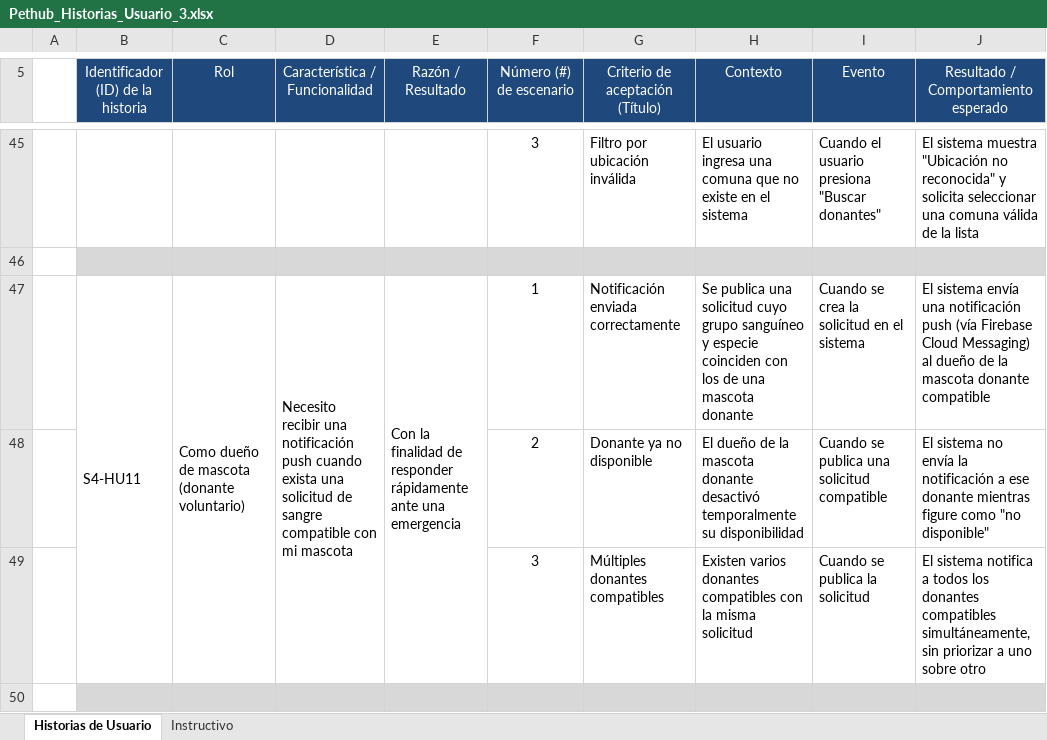
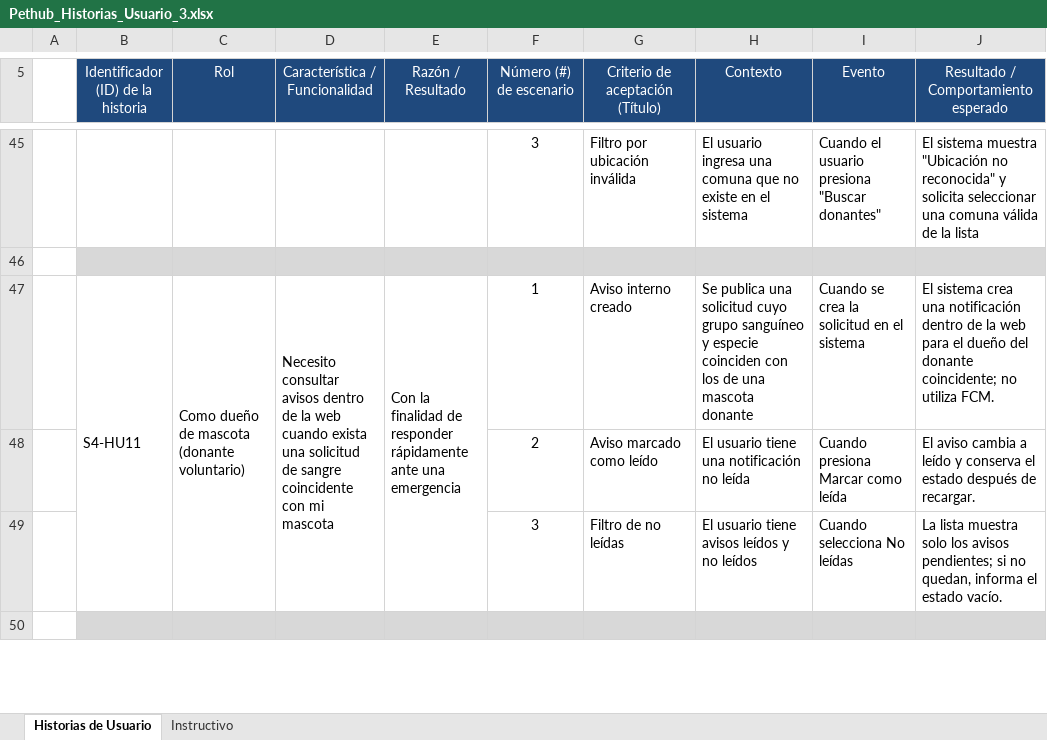
Before and after one commit to Paulinaescuderodiaz/Proyecto-APT, an Excel workbook: Fase 2/Evidencias Proyecto/Evidencias de documentación/Pethub_Historias_Usuario_3.xlsx, sheet Historias de Usuario, drawn as a sheet; only a part is shown, gaps mark what is left out; values as stored, in another font and other column widths than the file's, no borders; removed rows and columns are numbered as before the commit, all else as after; the diff covers the shown part only; the diff names each change by its address in the sheet, - before the commit and + after, or states it on an @@ line.

Commit message:
docs: alinear alcance web y retirar foro de planificación
Actualiza informe, visión y backlog, requisitos, historias, Gantt y arquitectura. Incorpora HU18/RF-28 educativa como planificada con detalle y estimación pendientes; distingue avisos internos y decisiones pendientes. Actualiza índices de documentación.

```diff
--- a/Fase 2/Evidencias Proyecto/Evidencias de documentación/Pethub_Historias_Usuario_3.xlsx (sheet Historias de Usuario)
+++ b/Fase 2/Evidencias Proyecto/Evidencias de documentación/Pethub_Historias_Usuario_3.xlsx (sheet Historias de Usuario)
-D47 (Característica / Funcionalidad): Necesito recibir una notificación push cuando exista una solicitud de sangre compatible con mi…
+D47 (Característica / Funcionalidad): Necesito consultar avisos dentro de la web cuando exista una solicitud de sangre coincidente con mi…
-G47 (Criterio de aceptación (Título)): Notificación enviada correctamente
+G47 (Criterio de aceptación (Título)): Aviso interno creado
-J47: El sistema envía una notificación push (vía Firebase Cloud Messaging) al dueño de la mascota donante compatible
+J47: El sistema crea una notificación dentro de la web para el dueño del donante coincidente; no utiliza FCM.
-row 48:  |  |  |  |  | 2 | Donante ya no disponible | El dueño de la mascota donante desactivó temporalmente su disponibilidad | Cuando se publica una solicitud compatible | El sistema no envía la notificación a ese donante mientras figure como "no disponible"
-row 49:  |  |  |  |  | 3 | Múltiples donantes compatibles | Existen varios donantes compatibles con la misma solicitud | Cuando se publica la solicitud | El sistema notifica a todos los donantes compatibles simultáneamente, sin priorizar a uno sobre otro
+row 48:  |  |  |  |  | 2 | Aviso marcado como leído | El usuario tiene una notificación no leída | Cuando presiona Marcar como leída | El aviso cambia a leído y conserva el estado después de recargar.
+row 49:  |  |  |  |  | 3 | Filtro de no leídas | El usuario tiene avisos leídos y no leídos | Cuando selecciona No leídas | La lista muestra solo los avisos pendientes; si no quedan, informa el estado vacío.
```
Also changed, not shown: 3 added rows, 1 removed row, 24 edited cells, cell formats and merged cells elsewhere in this sheet, Fase 2/Evidencias Proyecto/Evidencias de documentación/Pethub_Carta_Gantt.xlsx, Fase 2/Evidencias Proyecto/Evidencias de documentación/Pethub_Requisitos_Funcionales_y_No_Funcionales.xlsx, 5 other files.
